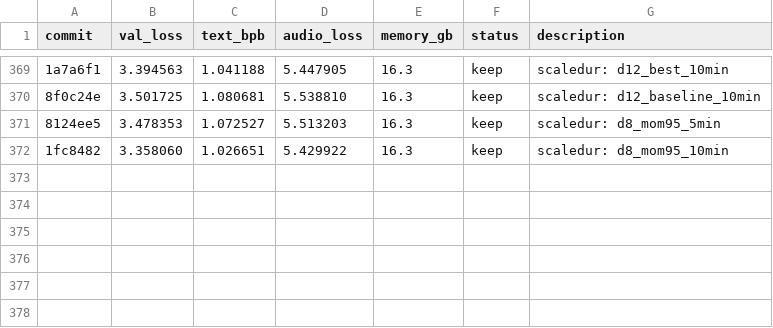
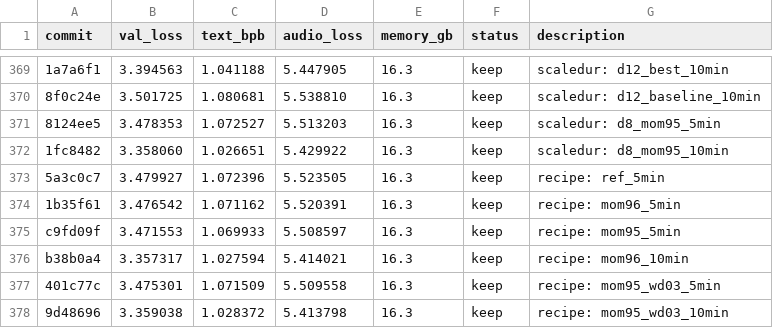
Before and after one commit to assassin808/autoresearch, a TSV file: results.tsv, drawn as a sheet; only a part is shown, gaps mark what is left out; the diff names each change by its address in the sheet, - before the commit and + after, or states it on an @@ line.

```diff
--- a/results.tsv
+++ b/results.tsv
+row 373: 5a3c0c7 | 3.479927 | 1.072396 | 5.523505 | 16.3 | keep | recipe: ref_5min
+row 374: 1b35f61 | 3.476542 | 1.071162 | 5.520391 | 16.3 | keep | recipe: mom96_5min
+row 375: c9fd09f | 3.471553 | 1.069933 | 5.508597 | 16.3 | keep | recipe: mom95_5min
+row 376: b38b0a4 | 3.357317 | 1.027594 | 5.414021 | 16.3 | keep | recipe: mom96_10min
+row 377: 401c77c | 3.475301 | 1.071509 | 5.509558 | 16.3 | keep | recipe: mom95_wd03_5min
+row 378: 9d48696 | 3.359038 | 1.028372 | 5.413798 | 16.3 | keep | recipe: mom95_wd03_10min
```
Also changed, not shown: 1 other file.
